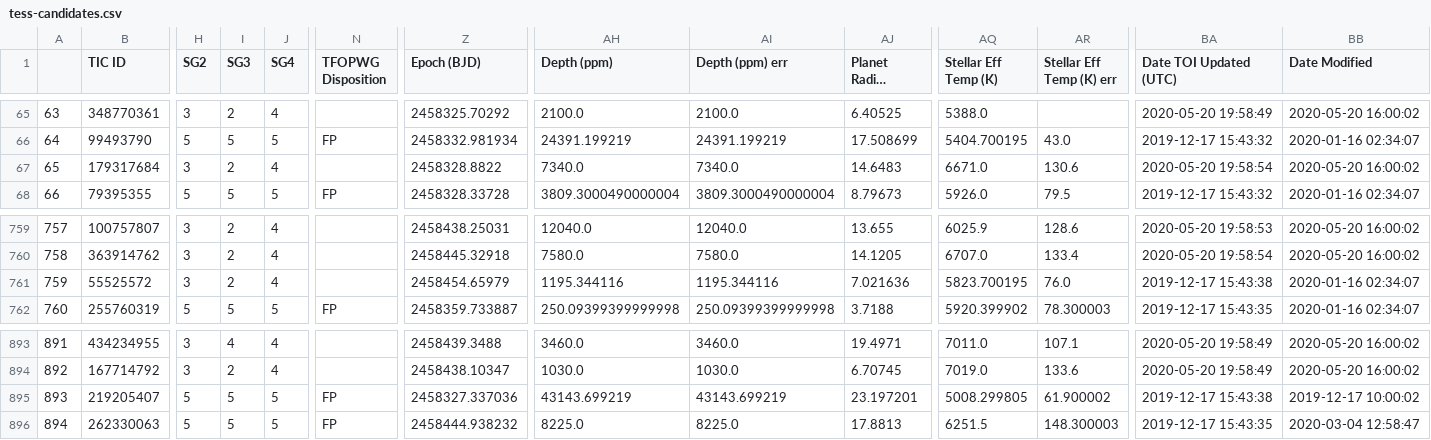
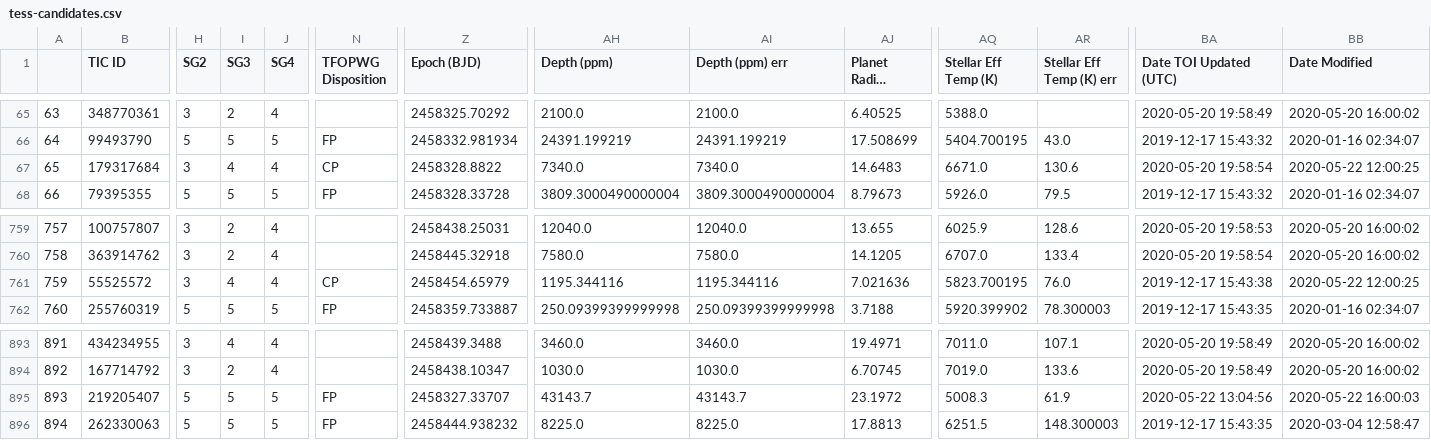
Before and after one commit to elisaquintana/exoplots, a CSV file: data/tess-candidates.csv, drawn as a sheet; only a part is shown, gaps mark what is left out; long unchanged cells end in …; the diff names each change by its address in the sheet, - before the commit and + after, or states it on an @@ line.

```diff
--- a/data/tess-candidates.csv
+++ b/data/tess-candidates.csv
-I67 (SG3): 2
+I67 (SG3): 4
-N67 (TFOPWG Disposition): (empty)
+N67 (TFOPWG Disposition): CP
-BB67 (Date Modified): 2020-05-20 16:00:02
+BB67 (Date Modified): 2020-05-22 12:00:25
-I761 (SG3): 2
+I761 (SG3): 4
-N761 (TFOPWG Disposition): (empty)
+N761 (TFOPWG Disposition): CP
-BB761 (Date Modified): 2020-01-16 02:34:07
+BB761 (Date Modified): 2020-05-22 12:00:25
-Z895 (Epoch (BJD)): 2458327.337036
+Z895 (Epoch (BJD)): 2458327.33707
-AH895 (Depth (ppm)): 43143.699219
+AH895 (Depth (ppm)): 43143.7
-AI895 (Depth (ppm) err): 43143.699219
+AI895 (Depth (ppm) err): 43143.7
-AJ895 (Planet Radius (R_Earth)): 23.197201
+AJ895 (Planet Radius (R_Earth)): 23.1972
-AQ895 (Stellar Eff Temp (K)): 5008.299805
+AQ895 (Stellar Eff Temp (K)): 5008.3
-AR895 (Stellar Eff Temp (K) err): 61.900002
+AR895 (Stellar Eff Temp (K) err): 61.9
-BA895 (Date TOI Updated (UTC)): 2019-12-17 15:43:38
+BA895 (Date TOI Updated (UTC)): 2020-05-22 13:04:56
-BB895 (Date Modified): 2019-12-17 10:00:02
+BB895 (Date Modified): 2020-05-22 16:00:03
```
Also changed, not shown: 23 other files.
